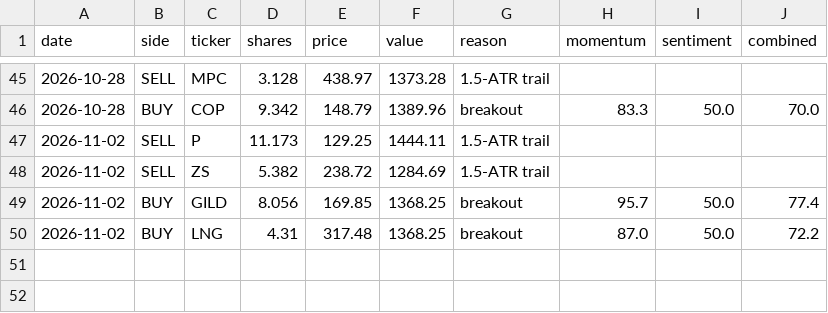
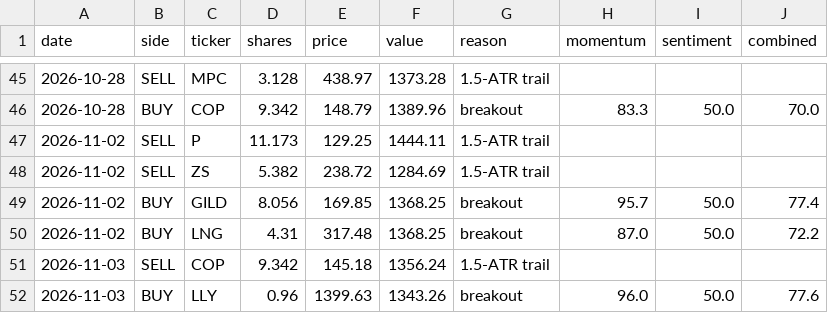
Before and after one commit to HYC1102/Stock_trading_agent, a CSV file: data/paper_trades.csv, drawn as a sheet; only a part is shown, gaps mark what is left out.

```diff
--- a/data/paper_trades.csv
+++ b/data/paper_trades.csv
@@ -50 +50,3 @@ date,side,ticker,shares,price,value,reason,momentum,sentiment,combined
 2026-11-02,BUY,LNG,4.31,317.48,1368.25,breakout,87.0,50.0,72.2
+2026-11-03,SELL,COP,9.342,145.18,1356.24,1.5-ATR trail,,,
+2026-11-03,BUY,LLY,0.96,1399.63,1343.26,breakout,96.0,50.0,77.6
```
Also changed, not shown: data/paper_equity.csv, 1 other file.
